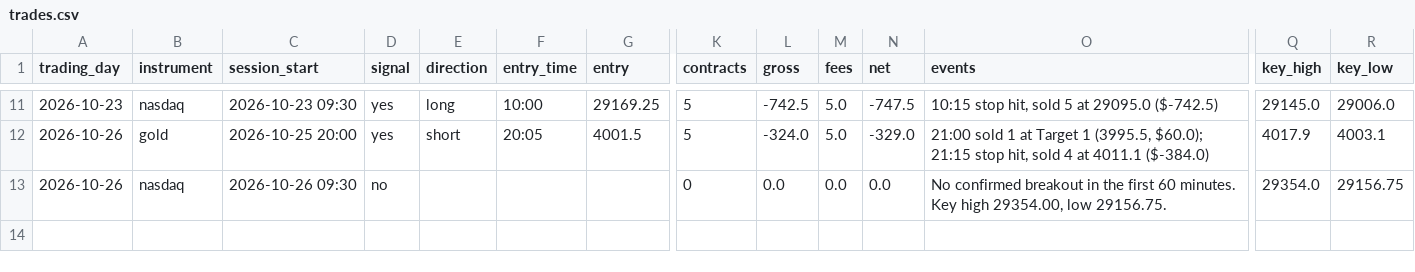
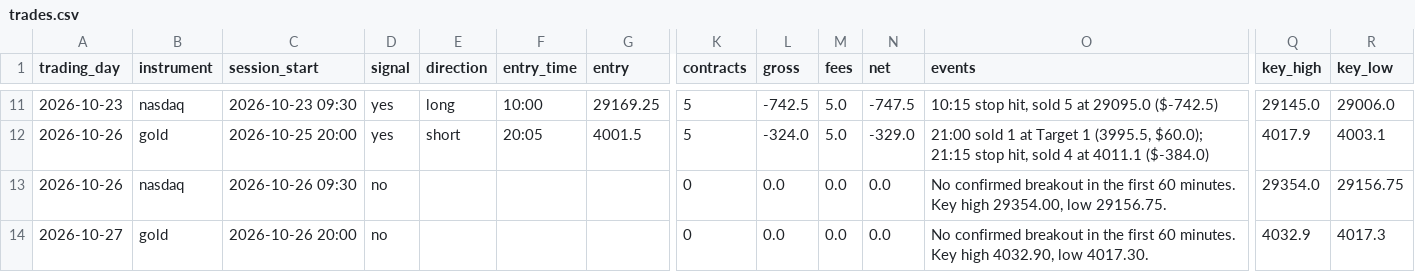
Before and after one commit to jayryd7-gif/ai-trading-agent, a CSV file: paper-trading/trades.csv, drawn as a sheet; only a part is shown, gaps mark what is left out; rows hold the shown columns only; the diff names each change by its address in the sheet, - before the commit and + after, or states it on an @@ line.

Commit message:
Record paper trades 2026-10-27 01:28

```diff
--- a/paper-trading/trades.csv
+++ b/paper-trading/trades.csv
+row 14: 2026-10-27 | gold | 2026-10-26 20:00 | no |  |  |  | 0 | 0.0 | 0.0 | 0.0 | No confirmed breakout in the first 60 minutes. Key high 4032.90, low 4017.30. | 4032.9 | 4017.3
```
Also changed, not shown: 2 other files.
